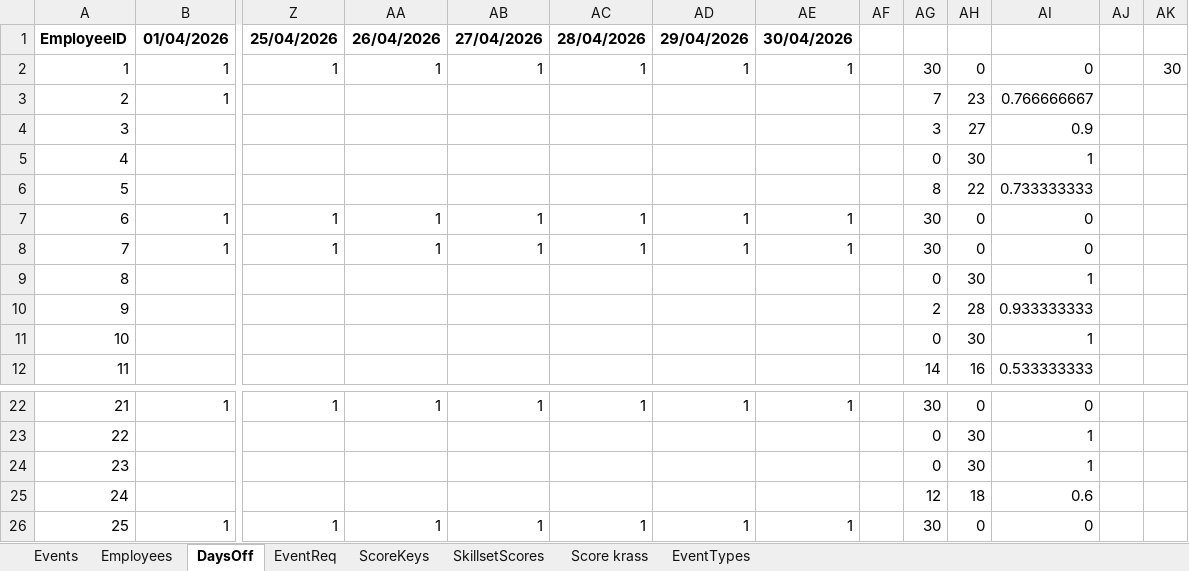
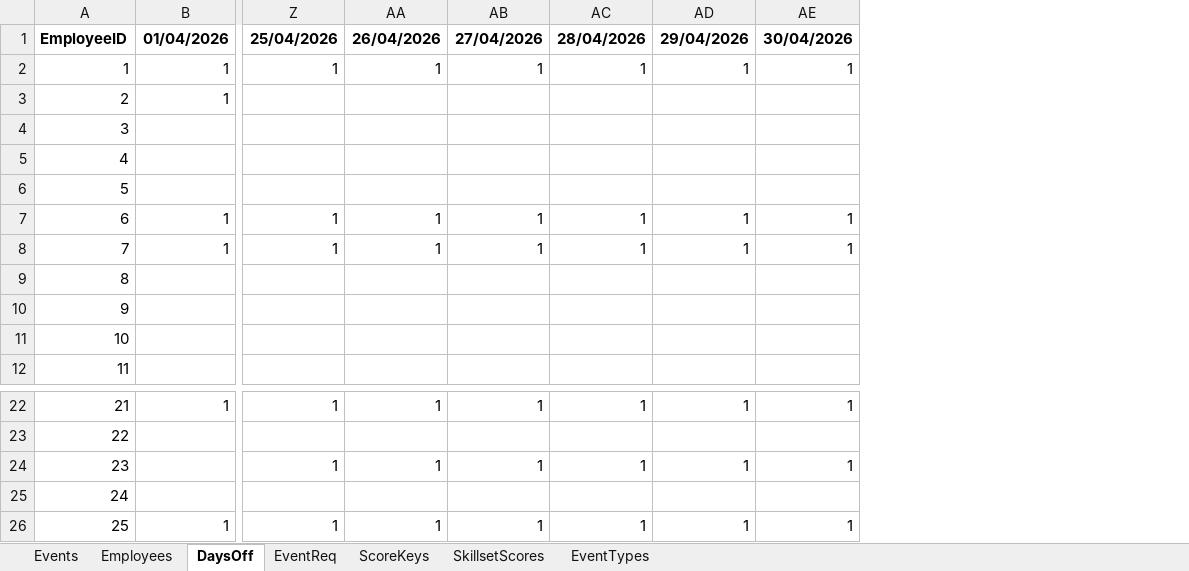
Before and after one commit to siljag23/Verkfraedi_X, an Excel workbook: Data/04_26.xlsx, sheet DaysOff, drawn as a sheet; only a part is shown, gaps mark what is left out; values as stored, in another font and other column widths than the file's, no borders; removed rows and columns are numbered as before the commit, all else as after; rows hold the shown columns only; the diff names each change by its address in the sheet, - before the commit and + after, or states it on an @@ line.

```diff
--- a/Data/04_26.xlsx (sheet DaysOff)
+++ b/Data/04_26.xlsx (sheet DaysOff)
-sheet tab: Score krass
-column AF, empty
-column AG, rows 2-12: 30 | 7 | 3 | 0 | 8 | 30 | 30 | 0 | 2 | 0 | 14; rows 22-23: 30 | 0; rows 25-26: 12 | 30
-column AH, rows 2-12: 0 | 23 | 27 | 30 | 22 | 0 | 0 | 30 | 28 | 30 | 16; rows 22-23: 0 | 30; rows 25-26: 18 | 0
-column AI, rows 2-12: 0 | 0.766666667 | 0.9 | 1 | 0.733333333 | 0 | 0 | 1 | 0.933333333 | 1 | 0.533333333; rows 22-23: 0 | 1; rows 25-26: 0.6 | 0
-column AJ, empty
-column AK, row 2: 30
-row 24: 23 |  |  |  |  |  |  |  |  | 0 | 30 | 1
+row 24: 23 |  | 1 | 1 | 1 | 1 | 1 | 1
```
Also changed, not shown: sheet Events, sheet EventReq, sheet EventTypes, sheet SkillsetScores, sheet ScoreKeys, formulas that keep their value, Data/03_26.xlsx.
